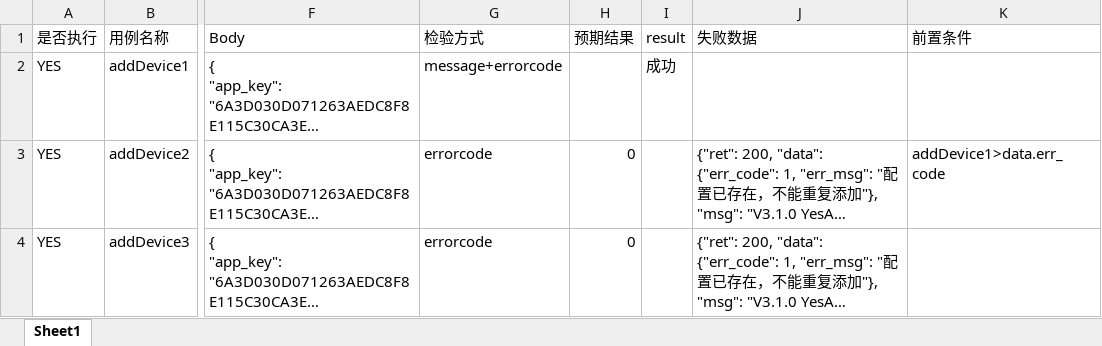
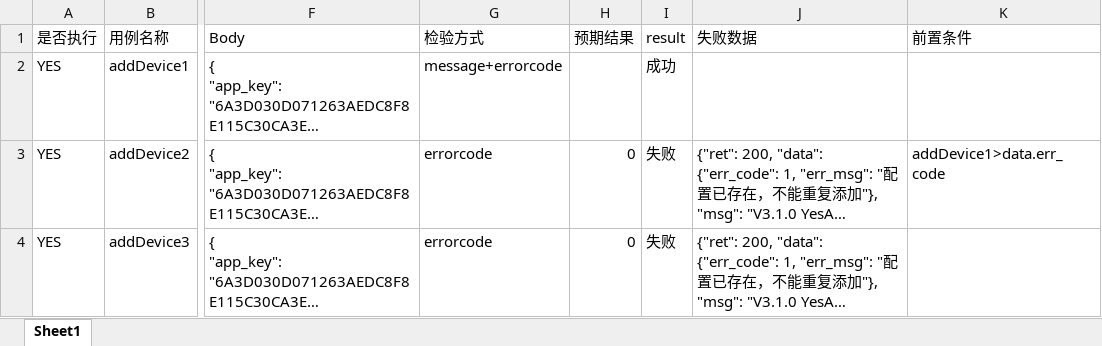
Before and after one commit to Splinter1/ApiTest, an Excel workbook: data/excel.xlsx, sheet Sheet1, drawn as a sheet; only a part is shown, gaps mark what is left out; long unchanged cells end in …; values as stored, in another font and other column widths than the file's, no borders; the diff names each change by its address in the sheet, - before the commit and + after, or states it on an @@ line.

```diff
--- a/data/excel.xlsx (sheet Sheet1)
+++ b/data/excel.xlsx (sheet Sheet1)
-I3:I4 (result): (empty)
+I3:I4 (result): 失败
```
Also changed, not shown: 4 other files.
